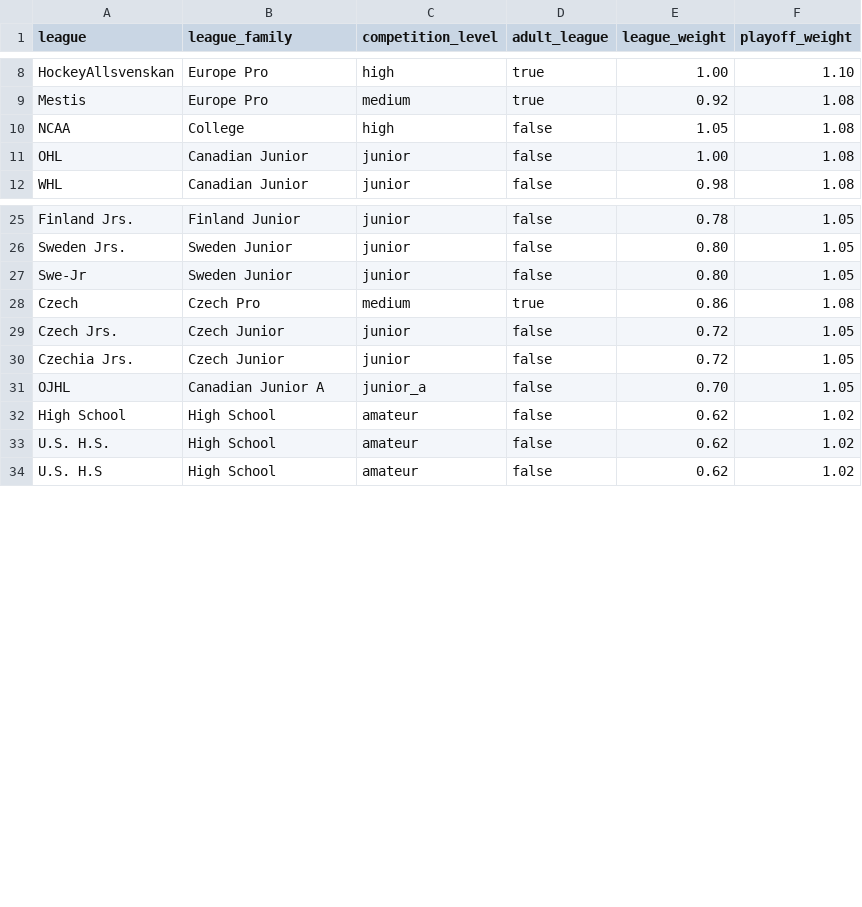
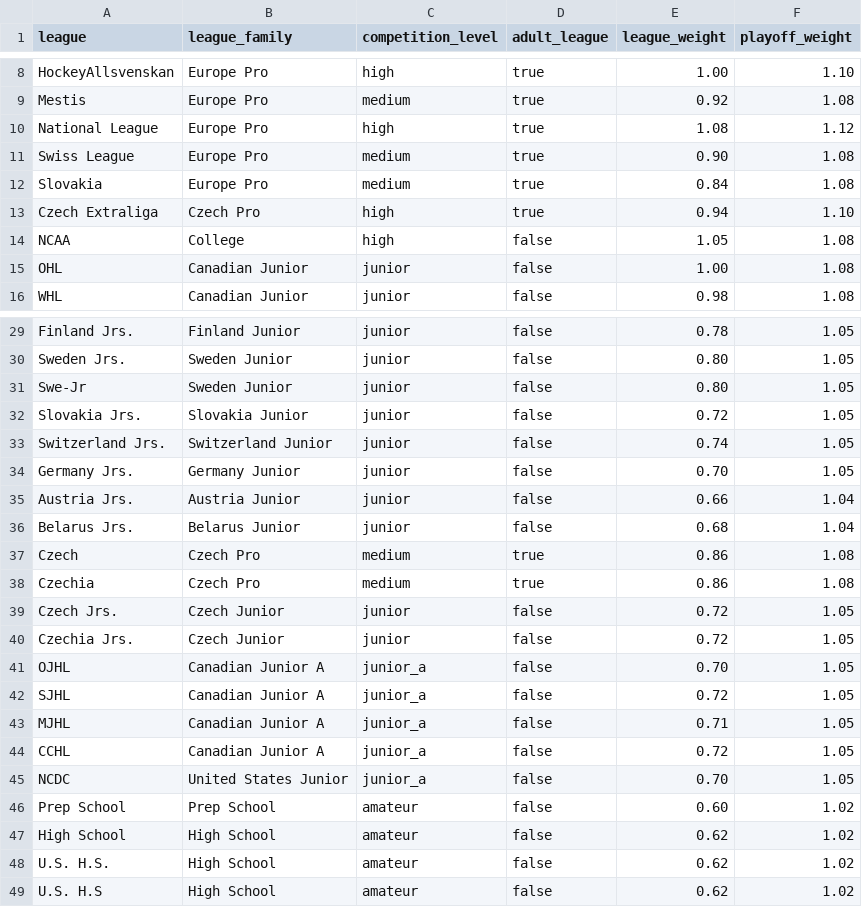
Before and after one commit to Q4ality/draft_room_intelligence, a CSV file: data/reference/league_context.csv, drawn as a sheet; only a part is shown, gaps mark what is left out; the diff names each change by its address in the sheet, - before the commit and + after, or states it on an @@ line.

Commit message:
Improve league normalization and pre-draft history ingestion

```diff
--- a/data/reference/league_context.csv
+++ b/data/reference/league_context.csv
+row 10: National League | Europe Pro | high | true | 1.08 | 1.12
+row 11: Swiss League | Europe Pro | medium | true | 0.90 | 1.08
+row 12: Slovakia | Europe Pro | medium | true | 0.84 | 1.08
+row 13: Czech Extraliga | Czech Pro | high | true | 0.94 | 1.10
+row 32: Slovakia Jrs. | Slovakia Junior | junior | false | 0.72 | 1.05
+row 33: Switzerland Jrs. | Switzerland Junior | junior | false | 0.74 | 1.05
+row 34: Germany Jrs. | Germany Junior | junior | false | 0.70 | 1.05
+row 35: Austria Jrs. | Austria Junior | junior | false | 0.66 | 1.04
+row 36: Belarus Jrs. | Belarus Junior | junior | false | 0.68 | 1.04
+row 38: Czechia | Czech Pro | medium | true | 0.86 | 1.08
+row 42: SJHL | Canadian Junior A | junior_a | false | 0.72 | 1.05
+row 43: MJHL | Canadian Junior A | junior_a | false | 0.71 | 1.05
+row 44: CCHL | Canadian Junior A | junior_a | false | 0.72 | 1.05
+row 45: NCDC | United States Junior | junior_a | false | 0.70 | 1.05
+row 46: Prep School | Prep School | amateur | false | 0.60 | 1.02
```
Also changed, not shown: 8 other files.
